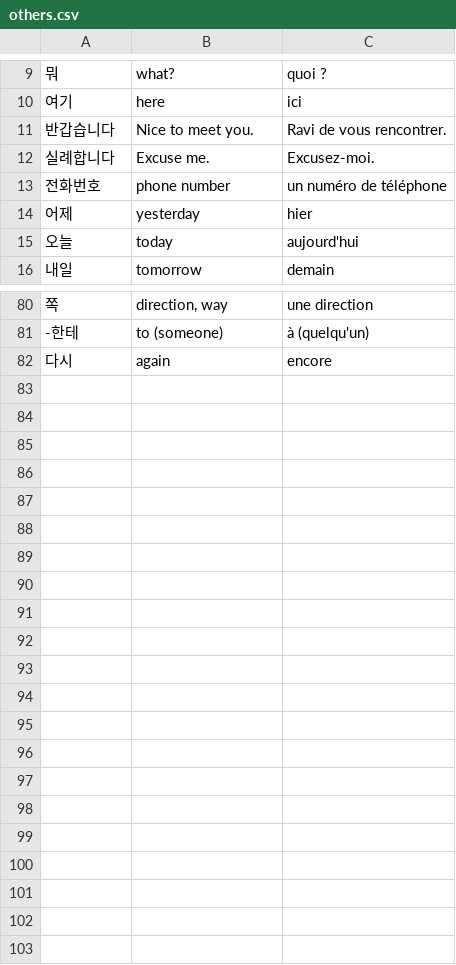
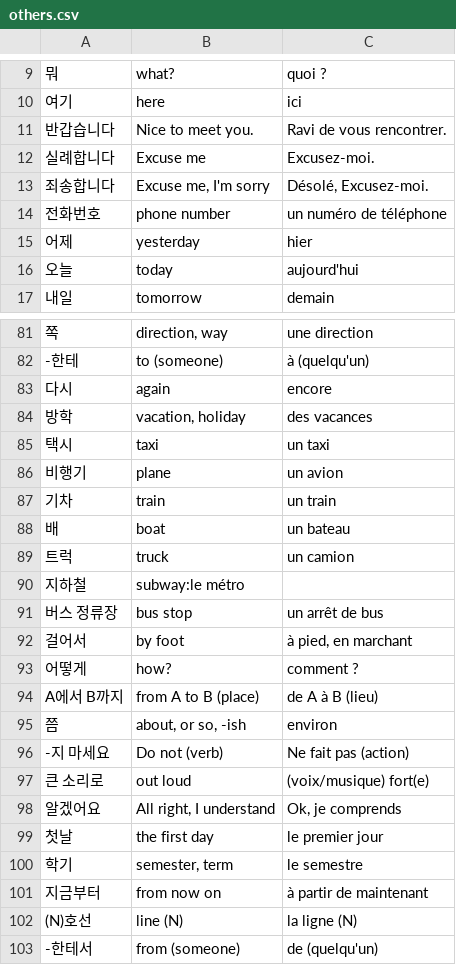
Before and after one commit to Paphos/LearnVocabularyApp, a CSV file: public/database/others.csv, drawn as a sheet; only a part is shown, gaps mark what is left out; the diff names each change by its address in the sheet, - before the commit and + after, or states it on an @@ line.

```diff
--- a/public/database/others.csv
+++ b/public/database/others.csv
-B12: Excuse me.
+B12: Excuse me
+row 13: 죄송합니다 | Excuse me, I'm sorry | Désolé, Excusez-moi.
+row 84: 방학 | vacation, holiday | des vacances
+row 85: 택시 | taxi | un taxi
+row 86: 비행기 | plane | un avion
+row 87: 기차 | train | un train
+row 88: 배 | boat | un bateau
+row 89: 트럭 | truck | un camion
+row 90: 지하철 | subway:le métro
+row 91: 버스 정류장 | bus stop | un arrêt de bus
+row 92: 걸어서 | by foot | à pied, en marchant
+row 93: 어떻게 | how? | comment ?
+row 94: A에서 B까지 | from A to B (place) | de A à B (lieu)
+row 95: 쯤 | about, or so, -ish | environ
+row 96: -지 마세요 | Do not (verb) | Ne fait pas (action)
+row 97: 큰 소리로 | out loud | (voix/musique) fort(e)
+row 98: 알겠어요 | All right, I understand | Ok, je comprends
+row 99: 첫날 | the first day | le premier jour
+row 100: 학기 | semester, term | le semestre
+row 101: 지금부터 | from now on | à partir de maintenant
+row 102: (N)호선 | line (N) | la ligne (N)
+row 103: -한테서 | from (someone) | de (quelqu'un)
```
Also changed, not shown: public/database/objects.csv, public/database/verbs.csv, 5 other files.
